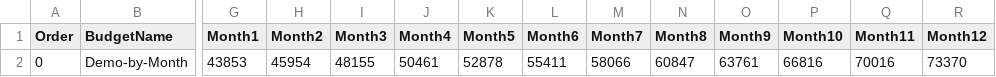
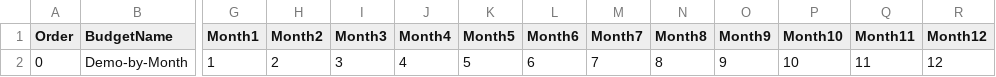
Before and after one commit to the-csm-builder/budgets, a CSV file: Budget-Template-Monthly.csv, drawn as a sheet; only a part is shown, gaps mark what is left out; the diff names each change by its address in the sheet, - before the commit and + after, or states it on an @@ line.

Commit message:
Add files via upload

```diff
--- a/Budget-Template-Monthly.csv
+++ b/Budget-Template-Monthly.csv
-G2 (Month1): 43853
+G2 (Month1): 1
-H2 (Month2): 45954
+H2 (Month2): 2
-I2 (Month3): 48155
+I2 (Month3): 3
-J2 (Month4): 50461
+J2 (Month4): 4
-K2 (Month5): 52878
+K2 (Month5): 5
-L2 (Month6): 55411
+L2 (Month6): 6
-M2 (Month7): 58066
+M2 (Month7): 7
-N2 (Month8): 60847
+N2 (Month8): 8
-O2 (Month9): 63761
+O2 (Month9): 9
-P2 (Month10): 66816
+P2 (Month10): 10
-Q2 (Month11): 70016
+Q2 (Month11): 11
-R2 (Month12): 73370
+R2 (Month12): 12
```
